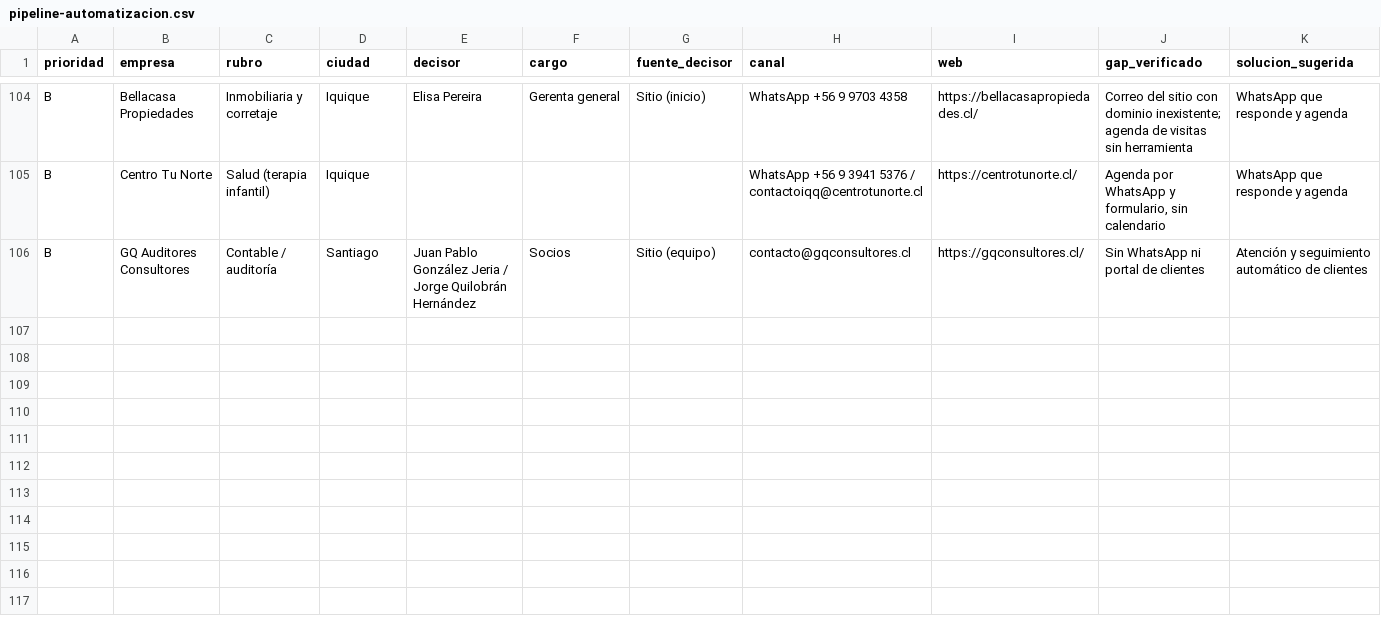
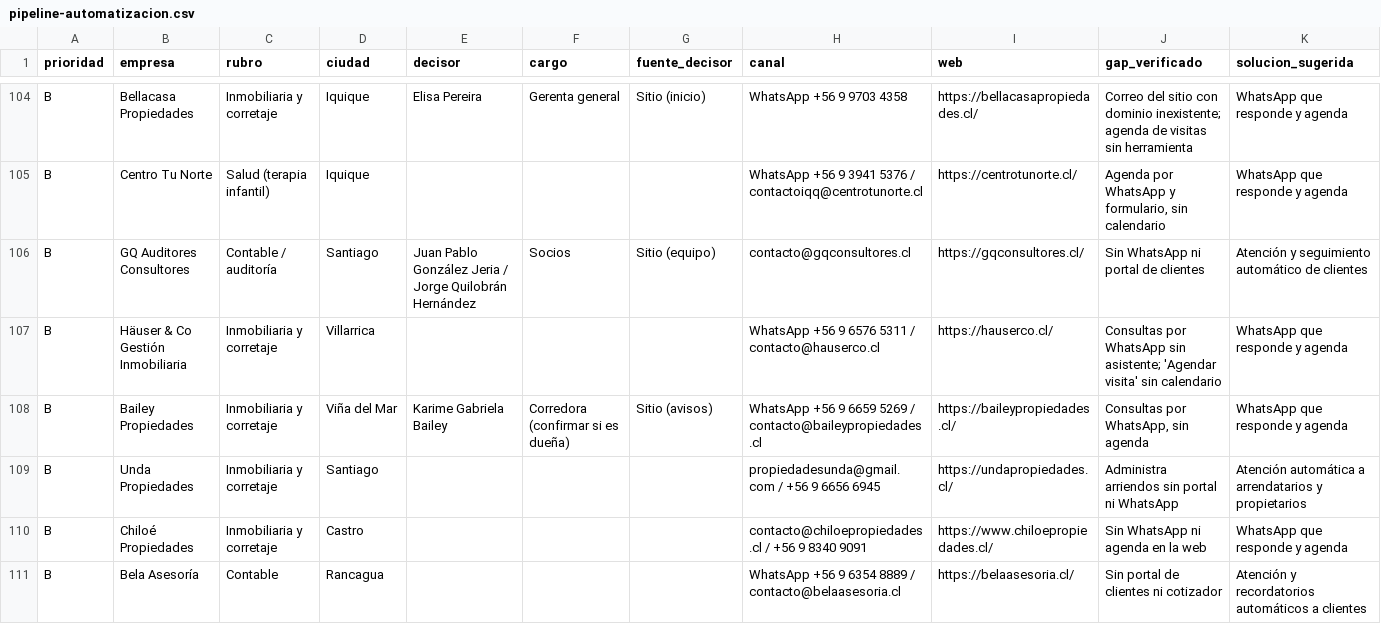
Before and after one commit to Gabrielo28/SesionesCode, a CSV file: prospeccion-ventas/pipeline-automatizacion.csv, drawn as a sheet; only a part is shown, gaps mark what is left out; rows hold the shown columns only; the diff names each change by its address in the sheet, - before the commit and + after, or states it on an @@ line.

```diff
--- a/prospeccion-ventas/pipeline-automatizacion.csv
+++ b/prospeccion-ventas/pipeline-automatizacion.csv
+row 107: B | Häuser & Co Gestión Inmobiliaria | Inmobiliaria y corretaje | Villarrica |  |  |  | WhatsApp +56 9 6576 5311 / contacto@hauserco.cl | https://hauserco.cl/ | Consultas por WhatsApp sin asistente; 'Agendar visita' sin calendario | WhatsApp que responde y agenda
+row 108: B | Bailey Propiedades | Inmobiliaria y corretaje | Viña del Mar | Karime Gabriela Bailey | Corredora (confirmar si es dueña) | Sitio (avisos) | WhatsApp +56 9 6659 5269 / contacto@baileypropiedades.cl | https://baileypropiedades.cl/ | Consultas por WhatsApp, sin agenda | WhatsApp que responde y agenda
+row 109: B | Unda Propiedades | Inmobiliaria y corretaje | Santiago |  |  |  | propiedadesunda@gmail.com / +56 9 6656 6945 | https://undapropiedades.cl/ | Administra arriendos sin portal ni WhatsApp | Atención automática a arrendatarios y propietarios
+row 110: B | Chiloé Propiedades | Inmobiliaria y corretaje | Castro |  |  |  | contacto@chiloepropiedades.cl / +56 9 8340 9091 | https://www.chiloepropiedades.cl/ | Sin WhatsApp ni agenda en la web | WhatsApp que responde y agenda
+row 111: B | Bela Asesoría | Contable | Rancagua |  |  |  | WhatsApp +56 9 6354 8889 / contacto@belaasesoria.cl | https://belaasesoria.cl/ | Sin portal de clientes ni cotizador | Atención y recordatorios automáticos a clientes
```
Also changed, not shown: prospeccion-ventas/leads-automatizacion-chile.csv, 4 other files.
